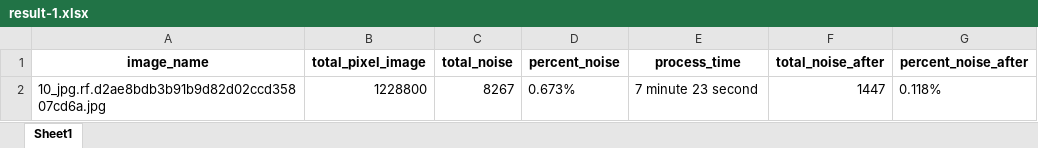
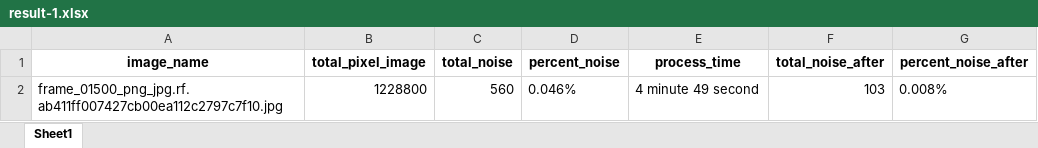
Before and after one commit to Apriyanto28/PDP-2024-Apri-2, an Excel workbook: result-1.xlsx, sheet Sheet1, drawn as a sheet; values as stored, in another font and other column widths than the file's, no borders; removed rows and columns are numbered as before the commit, all else as after; the diff names each change by its address in the sheet, - before the commit and + after, or states it on an @@ line.

Commit message:
Mengubah kode dan menghasilkan excel yang baru

```diff
--- a/result-1.xlsx (sheet Sheet1)
+++ b/result-1.xlsx (sheet Sheet1)
-row 2: 10_jpg.rf.d2ae8bdb3b91b9d82d02ccd35807cd6a.jpg | 1228800 | 8267 | 0.673% | 7 minute 23 second | 1447 | 0.118%
+row 2: frame_01500_png_jpg.rf.ab411ff007427cb00ea112c2797c7f10.jpg | 1228800 | 560 | 0.046% | 4 minute 49 second | 103 | 0.008%
```
Also changed, not shown: 1 other file.
